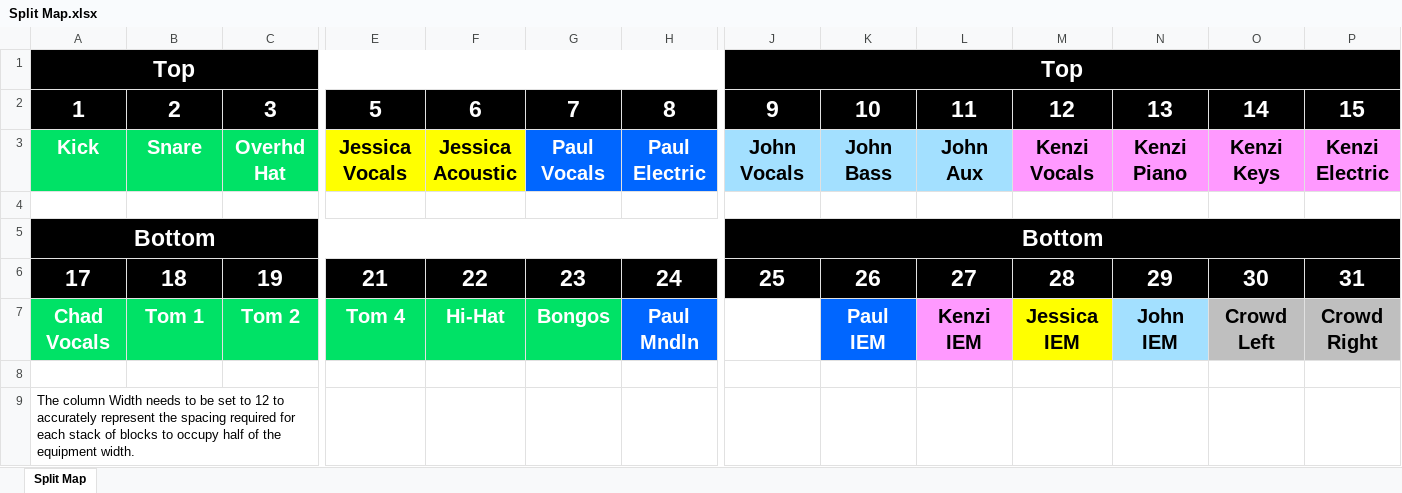
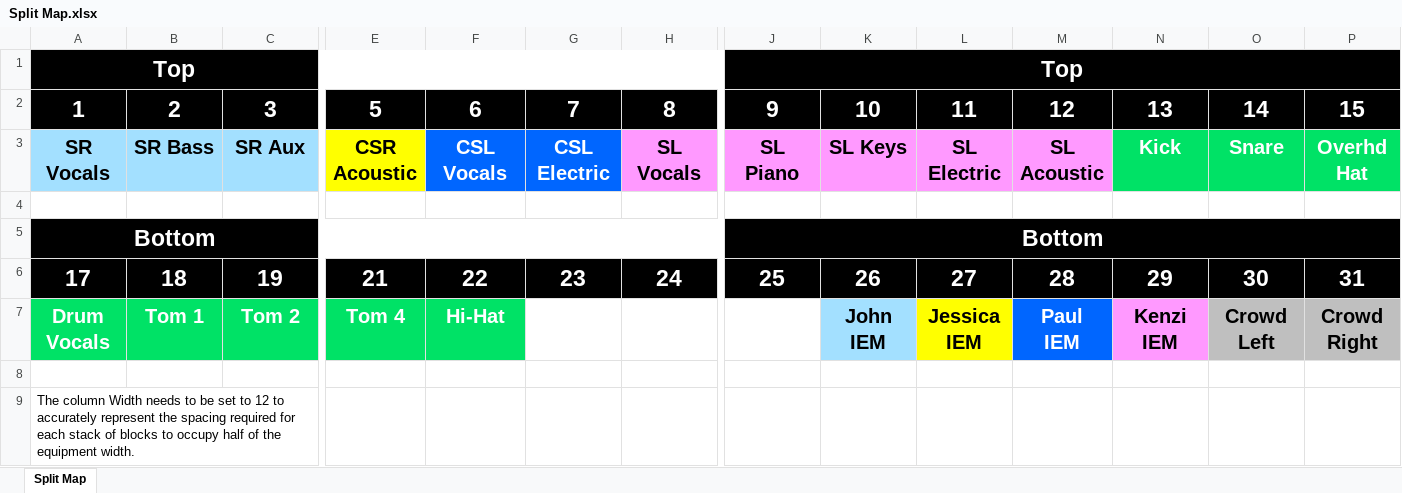
Before and after one commit to ThePerfectStrangers/TechnicalDocumentation, an Excel workbook: Input List/Full Band/Split Map.xlsx, sheet Split Map, drawn as a sheet; only a part is shown, gaps mark what is left out; values as stored, in another font and other column widths than the file's, no borders; removed rows and columns are numbered as before the commit, all else as after; rows hold the shown columns only; ↵ is a line break in a cell; the diff names each change by its address in the sheet, - before the commit and + after, or states it on an @@ line.

```diff
--- a/Input List/Full Band/Split Map.xlsx (sheet Split Map)
+++ b/Input List/Full Band/Split Map.xlsx (sheet Split Map)
-row 3: Kick | Snare | Overhd Hat | Jessica Vocals | Jessica Acoustic | Paul Vocals | Paul Electric | John Vocals | John Bass | John Aux | Kenzi Vocals | Kenzi Piano | Kenzi Keys | Kenzi Electric
+row 3: SR Vocals | SR Bass | SR Aux | CSR Acoustic | CSL Vocals | CSL Electric | SL Vocals | SL Piano | SL Keys | SL Electric | SL Acoustic | Kick | Snare | Overhd Hat
-A7: Chad Vocals
+A7: Drum Vocals
-G7: Bongos
+G7: (empty)
-G7 fill: #00E266
+G7 fill: none
-H7: Paul Mndln
+H7: (empty)
-H7 fill: #0066FF
+H7 fill: none
-K7: Paul ↵ IEM
+K7: John ↵ IEM
@@ K7 fill: #0066FF → #A3E0FF, text colour: #FFFFFF → black @@
-L7: Kenzi ↵ IEM
+L7: Jessica IEM
-L7 fill: #FF99FF
+L7 fill: #FFFF00
-M7: Jessica IEM
+M7: Paul ↵ IEM
@@ M7 fill: #FFFF00 → #0066FF, text colour: black → #FFFFFF @@
-N7: John ↵ IEM
+N7: Kenzi ↵ IEM
-N7 fill: #A3E0FF
+N7 fill: #FF99FF
```
Also changed, not shown: Input List/Full Band/Input List.xlsx, 5 other files.
